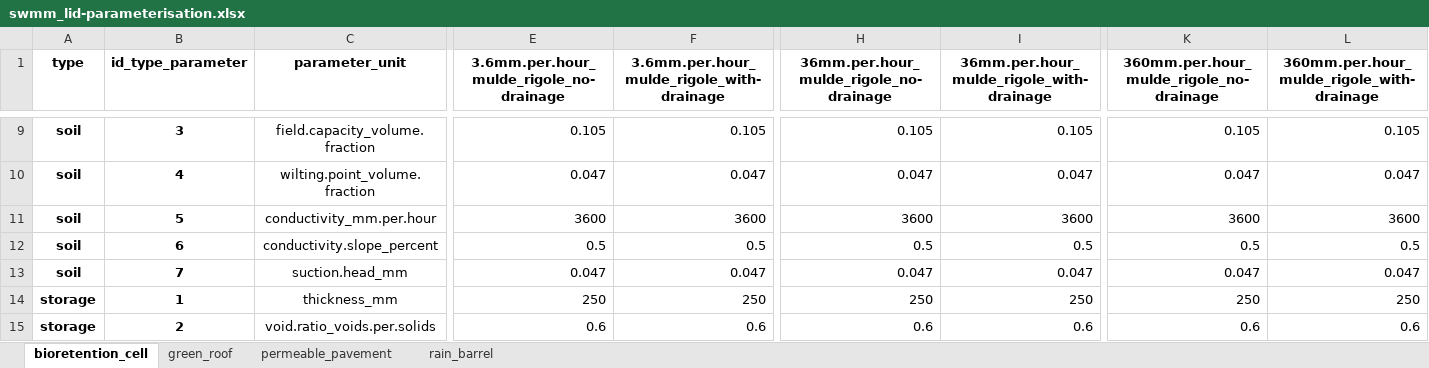
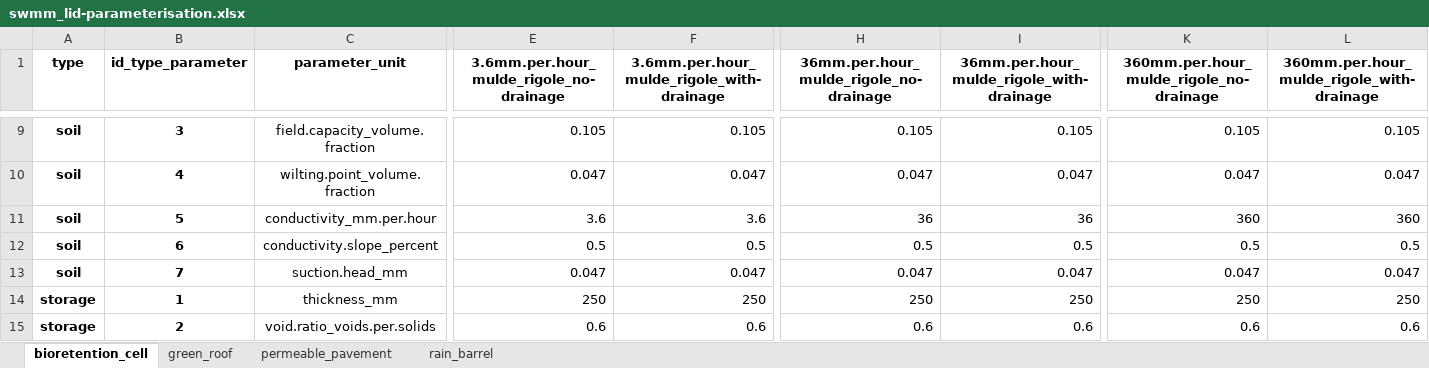
Before and after one commit to KWB-R/keys.lid, an Excel workbook: inst/extdata/scenarios/swmm_lid-parameterisation.xlsx, sheet bioretention_cell, drawn as a sheet; only a part is shown, gaps mark what is left out; values as stored, in another font and other column widths than the file's, no borders; the diff names each change by its address in the sheet, - before the commit and + after, or states it on an @@ line.

Commit message:
bioretention-cells: fix parameterisation :bug:
"conductivity_mm.per.hour" was not in line with scenario name before due to wrong parametert definition in EXCEL file

```diff
--- a/inst/extdata/scenarios/swmm_lid-parameterisation.xlsx (sheet bioretention_cell)
+++ b/inst/extdata/scenarios/swmm_lid-parameterisation.xlsx (sheet bioretention_cell)
-E11: 3600
+E11: 3.6
-F11: 3600
+F11: 3.6
-H11: 3600
+H11: 36
-I11: 3600
+I11: 36
-K11: 3600
+K11: 360
-L11: 3600
+L11: 360
```
Also changed, not shown: sheet green_roof, 2 other files.
